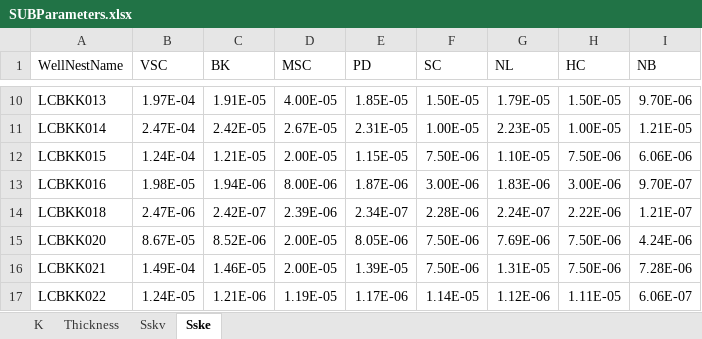
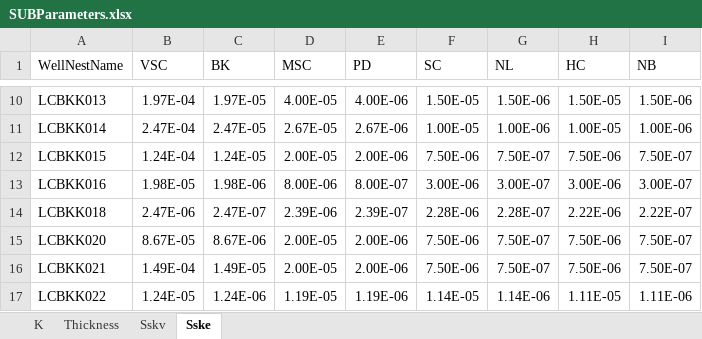
Before and after one commit to jsoontho/BKKSubPastasModels, an Excel workbook: inputs/SUBParameters.xlsx, sheet Sske, drawn as a sheet; only a part is shown, gaps mark what is left out; values as stored, in another font and other column widths than the file's, no borders; the diff covers the shown part only; the diff names each change by its address in the sheet, - before the commit and + after, or states it on an @@ line.

```diff
--- a/inputs/SUBParameters.xlsx (sheet Sske)
+++ b/inputs/SUBParameters.xlsx (sheet Sske)
-C10 (BK): 1.91E-05
+C10 (BK): 1.97E-05
-E10 (PD): 1.85E-05
+E10 (PD): 4.00E-06
-G10 (NL): 1.79E-05
+G10 (NL): 1.50E-06
-I10 (NB): 9.70E-06
+I10 (NB): 1.50E-06
-C11 (BK): 2.42E-05
+C11 (BK): 2.47E-05
-E11 (PD): 2.31E-05
+E11 (PD): 2.67E-06
-G11 (NL): 2.23E-05
+G11 (NL): 1.00E-06
-I11 (NB): 1.21E-05
+I11 (NB): 1.00E-06
-C12 (BK): 1.21E-05
+C12 (BK): 1.24E-05
-E12 (PD): 1.15E-05
+E12 (PD): 2.00E-06
-G12 (NL): 1.10E-05
+G12 (NL): 7.50E-07
-I12 (NB): 6.06E-06
+I12 (NB): 7.50E-07
-C13 (BK): 1.94E-06
+C13 (BK): 1.98E-06
-E13 (PD): 1.87E-06
+E13 (PD): 8.00E-07
-G13 (NL): 1.83E-06
+G13 (NL): 3.00E-07
-I13 (NB): 9.70E-07
+I13 (NB): 3.00E-07
-C14 (BK): 2.42E-07
+C14 (BK): 2.47E-07
-E14 (PD): 2.34E-07
+E14 (PD): 2.39E-07
-G14 (NL): 2.24E-07
+G14 (NL): 2.28E-07
-I14 (NB): 1.21E-07
+I14 (NB): 2.22E-07
-C15 (BK): 8.52E-06
+C15 (BK): 8.67E-06
-E15 (PD): 8.05E-06
+E15 (PD): 2.00E-06
-G15 (NL): 7.69E-06
+G15 (NL): 7.50E-07
-I15 (NB): 4.24E-06
+I15 (NB): 7.50E-07
-C16 (BK): 1.46E-05
+C16 (BK): 1.49E-05
-E16 (PD): 1.39E-05
+E16 (PD): 2.00E-06
-G16 (NL): 1.31E-05
+G16 (NL): 7.50E-07
-I16 (NB): 7.28E-06
+I16 (NB): 7.50E-07
-C17 (BK): 1.21E-06
+C17 (BK): 1.24E-06
-E17 (PD): 1.17E-06
+E17 (PD): 1.19E-06
-G17 (NL): 1.12E-06
+G17 (NL): 1.14E-06
-I17 (NB): 6.06E-07
+I17 (NB): 1.11E-06
```
Also changed, not shown: 74 edited cells elsewhere in this sheet, formulas that keep their value, inputs/SurveyingLevels.xlsx, 11 other files.
